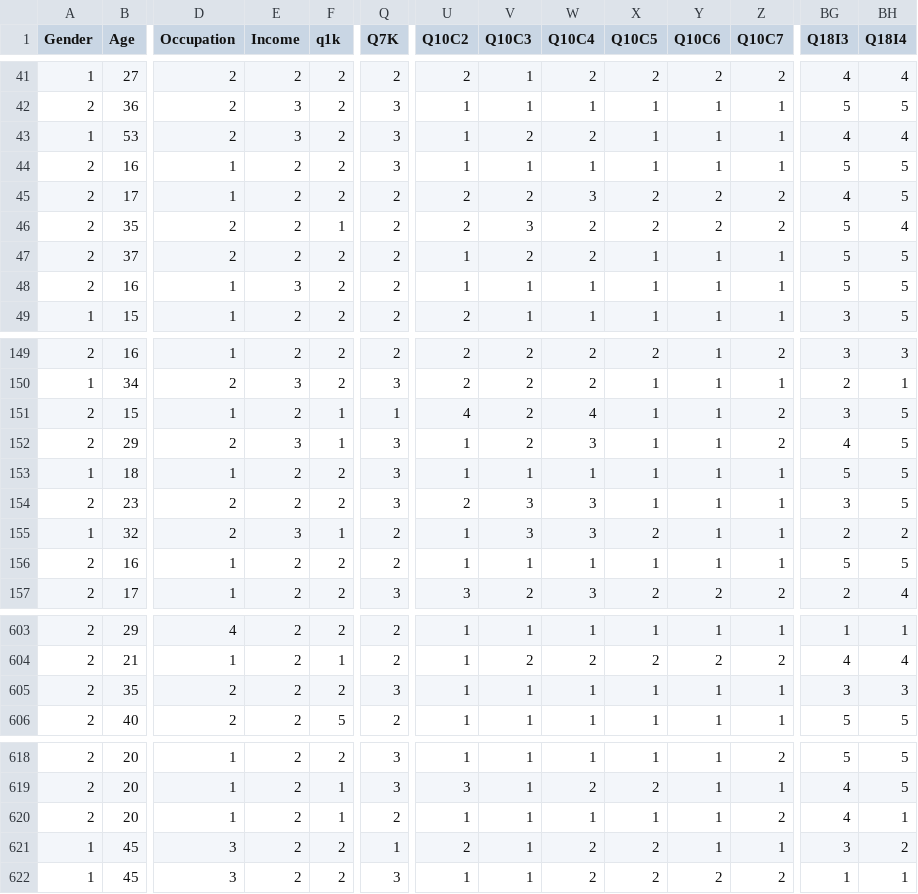
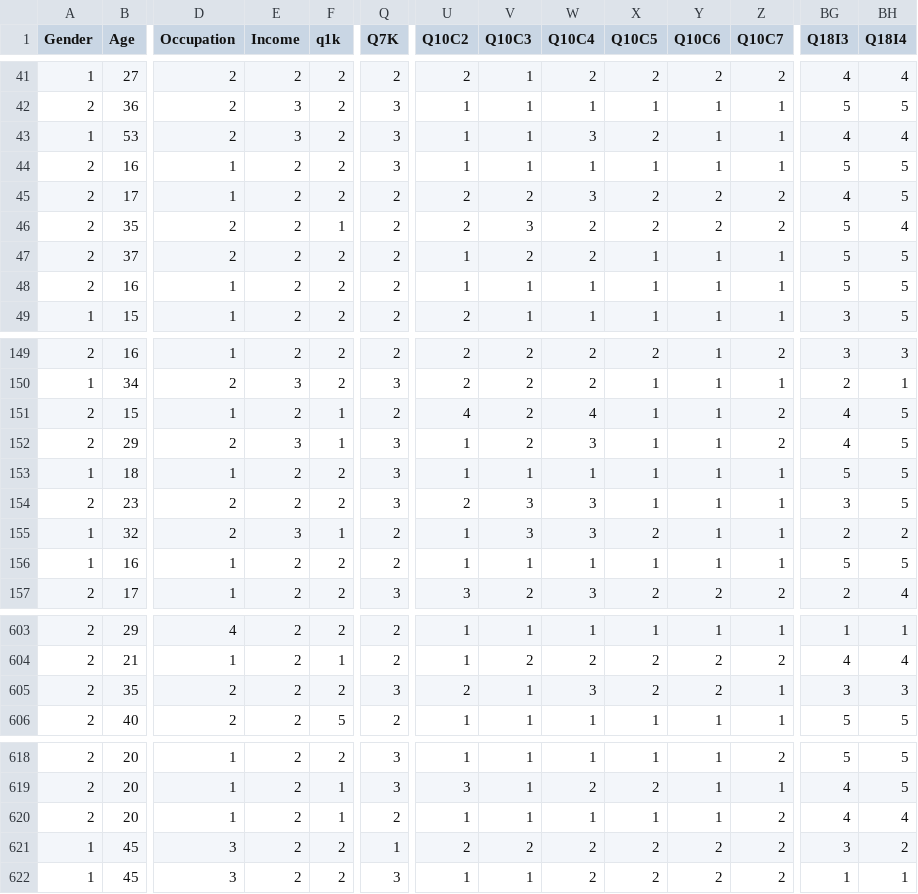
Before and after one commit to vasuchouhan27/DANA_4830, a CSV file: final.csv, drawn as a sheet; only a part is shown, gaps mark what is left out; the diff covers the shown part only; the diff names each change by its address in the sheet, - before the commit and + after, or states it on an @@ line.

```diff
--- a/final.csv
+++ b/final.csv
-V43 (Q10C3): 2
+V43 (Q10C3): 1
-W43 (Q10C4): 2
+W43 (Q10C4): 3
-X43 (Q10C5): 1
+X43 (Q10C5): 2
-E48 (Income): 3
+E48 (Income): 2
-Q151 (Q7K): 1
+Q151 (Q7K): 2
-BG151 (Q18I3): 3
+BG151 (Q18I3): 4
-A156 (Gender): 2
+A156 (Gender): 1
-U605 (Q10C2): 1
+U605 (Q10C2): 2
-W605 (Q10C4): 1
+W605 (Q10C4): 3
-X605 (Q10C5): 1
+X605 (Q10C5): 2
-Y605 (Q10C6): 1
+Y605 (Q10C6): 2
-BH620 (Q18I4): 1
+BH620 (Q18I4): 4
-V621 (Q10C3): 1
+V621 (Q10C3): 2
-Y621 (Q10C6): 1
+Y621 (Q10C6): 2
-Z621 (Q10C7): 1
+Z621 (Q10C7): 2
```
Also changed, not shown: 113 edited cells elsewhere in this file.
